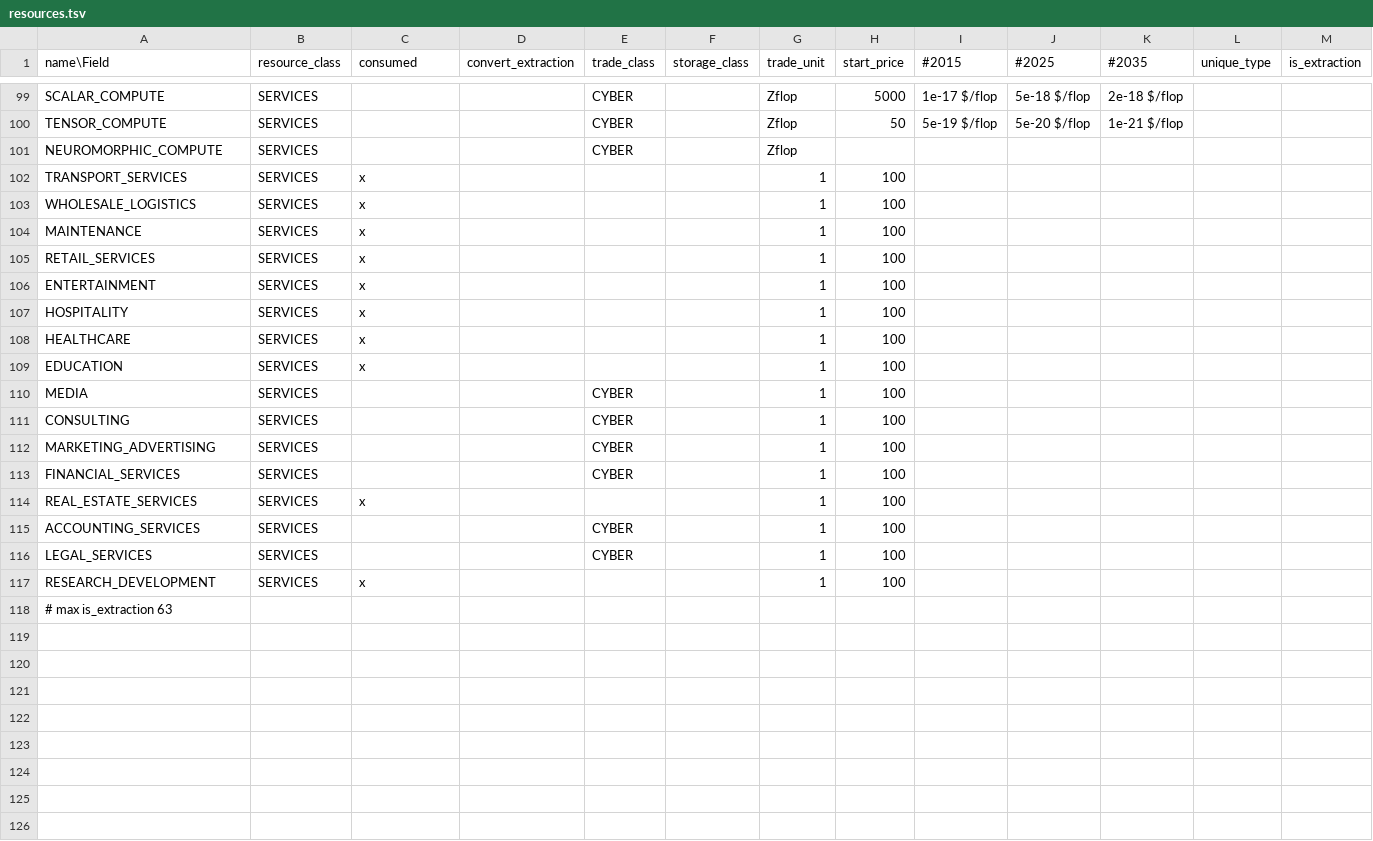
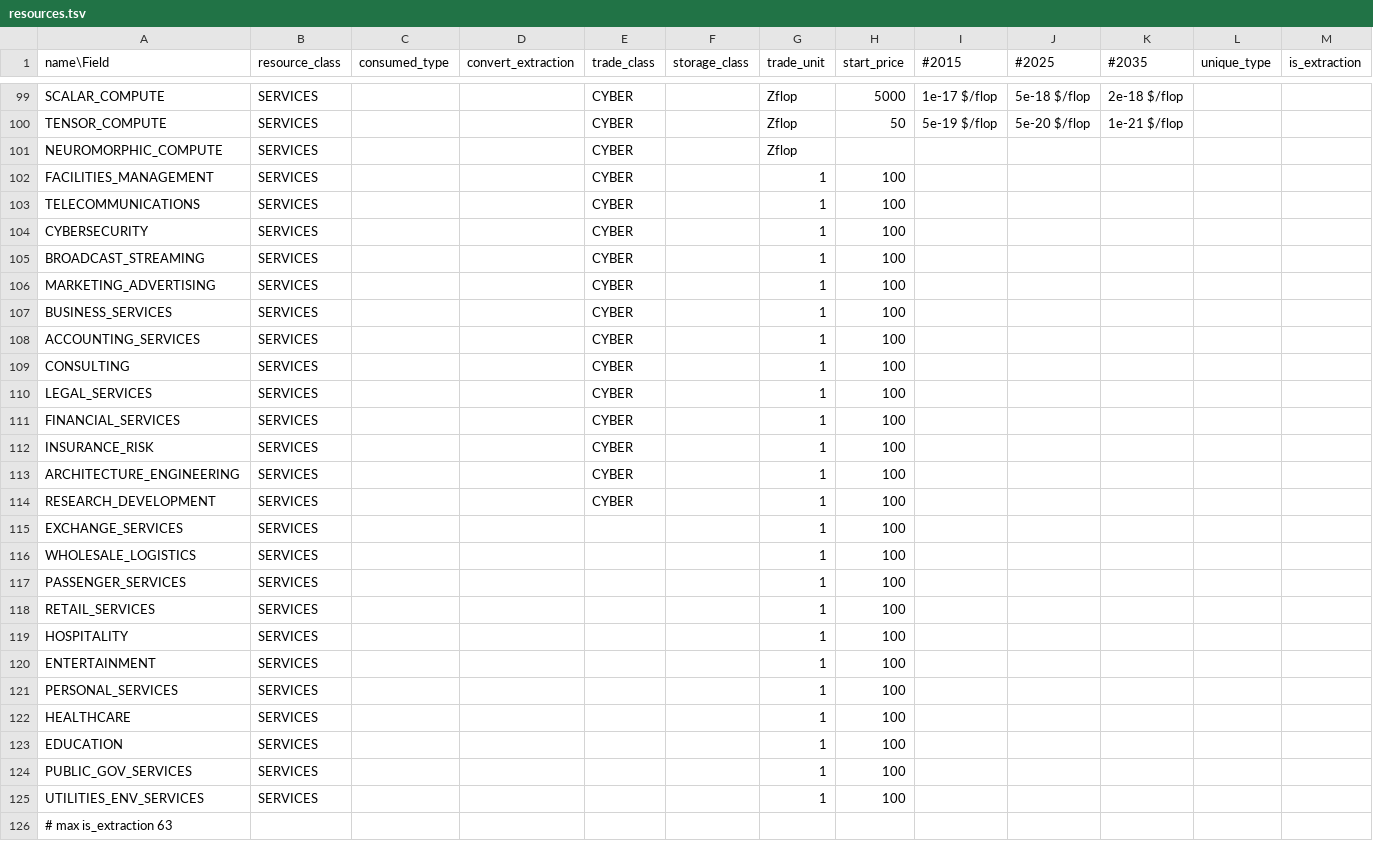
Before and after one commit to t2civ/astropolis_public, a TSV file: tables/resources.tsv, drawn as a sheet; only a part is shown, gaps mark what is left out; removed rows and columns are numbered as before the commit, all else as after; rows hold the shown columns only; the diff covers the shown part only; the diff names each change by its address in the sheet, - before the commit and + after, or states it on an @@ line.

```diff
--- a/tables/resources.tsv
+++ b/tables/resources.tsv
-C1: consumed
+C1: consumed_type
-A102 (name\Field): TRANSPORT_SERVICES
+A102 (name\Field): FACILITIES_MANAGEMENT
-C102:C106 (consumed_type): x
+C102:C106 (consumed_type): (empty)
-E102:E106 (trade_class): (empty)
+E102:E106 (trade_class): CYBER
-A103 (name\Field): WHOLESALE_LOGISTICS
+A103 (name\Field): TELECOMMUNICATIONS
-A104 (name\Field): MAINTENANCE
+A104 (name\Field): CYBERSECURITY
-A105 (name\Field): RETAIL_SERVICES
+A105 (name\Field): BROADCAST_STREAMING
-A106 (name\Field): ENTERTAINMENT
+A106 (name\Field): MARKETING_ADVERTISING
-row 107: HOSPITALITY | SERVICES | x |  |  |  | 1 | 100
-row 108: HEALTHCARE | SERVICES | x |  |  |  | 1 | 100
-A107 (name\Field): EDUCATION
+A107 (name\Field): BUSINESS_SERVICES
-C107 (consumed_type): x
+C107 (consumed_type): (empty)
-E107 (trade_class): (empty)
+E107 (trade_class): CYBER
-A108 (name\Field): MEDIA
+A108 (name\Field): ACCOUNTING_SERVICES
-row 112: MARKETING_ADVERTISING | SERVICES |  |  | CYBER |  | 1 | 100
+row 110: LEGAL_SERVICES | SERVICES |  |  | CYBER |  | 1 | 100
-row 114: REAL_ESTATE_SERVICES | SERVICES | x |  |  |  | 1 | 100
-A112 (name\Field): ACCOUNTING_SERVICES
+A112 (name\Field): INSURANCE_RISK
-A113 (name\Field): LEGAL_SERVICES
+A113 (name\Field): ARCHITECTURE_ENGINEERING
-C114 (consumed_type): x
+C114 (consumed_type): (empty)
-E114 (trade_class): (empty)
+E114 (trade_class): CYBER
+row 115: EXCHANGE_SERVICES | SERVICES |  |  |  |  | 1 | 100
+row 116: WHOLESALE_LOGISTICS | SERVICES |  |  |  |  | 1 | 100
+row 117: PASSENGER_SERVICES | SERVICES |  |  |  |  | 1 | 100
+row 118: RETAIL_SERVICES | SERVICES |  |  |  |  | 1 | 100
+row 119: HOSPITALITY | SERVICES |  |  |  |  | 1 | 100
+row 120: ENTERTAINMENT | SERVICES |  |  |  |  | 1 | 100
+row 121: PERSONAL_SERVICES | SERVICES |  |  |  |  | 1 | 100
+row 122: HEALTHCARE | SERVICES |  |  |  |  | 1 | 100
+row 123: EDUCATION | SERVICES |  |  |  |  | 1 | 100
+row 124: PUBLIC_GOV_SERVICES | SERVICES |  |  |  |  | 1 | 100
+row 125: UTILITIES_ENV_SERVICES | SERVICES |  |  |  |  | 1 | 100
```
Also changed, not shown: 3 edited cells elsewhere in this file, tables/modules.tsv, tables/operations.tsv, 4 other files.
